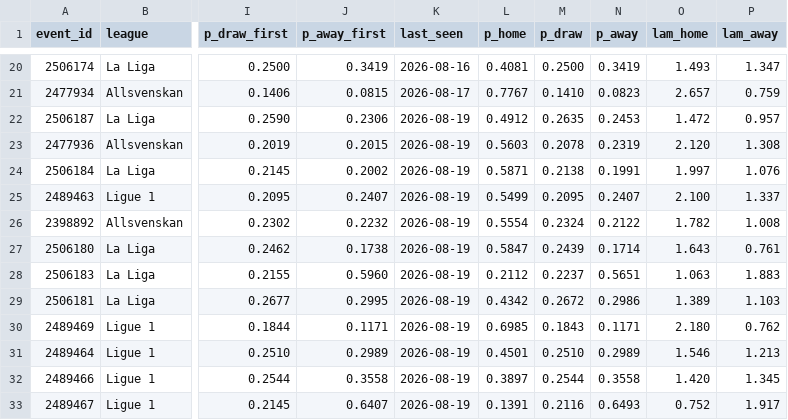
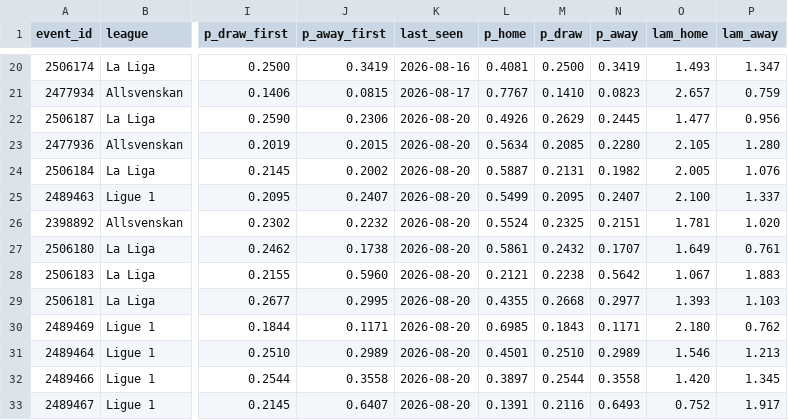
Before and after one commit to AronAlander/footytest, a CSV file: predictions/log.csv, drawn as a sheet; only a part is shown, gaps mark what is left out; the diff covers the shown part only; the diff names each change by its address in the sheet, - before the commit and + after, or states it on an @@ line.

```diff
--- a/predictions/log.csv
+++ b/predictions/log.csv
-K22:K33 (last_seen): 2026-08-19
+K22:K33 (last_seen): 2026-08-20
-L22 (p_home): 0.4912
+L22 (p_home): 0.4926
-M22 (p_draw): 0.2635
+M22 (p_draw): 0.2629
-N22 (p_away): 0.2453
+N22 (p_away): 0.2445
-O22 (lam_home): 1.472
+O22 (lam_home): 1.477
-P22 (lam_away): 0.957
+P22 (lam_away): 0.956
-L23 (p_home): 0.5603
+L23 (p_home): 0.5634
-M23 (p_draw): 0.2078
+M23 (p_draw): 0.2085
-N23 (p_away): 0.2319
+N23 (p_away): 0.2280
-O23 (lam_home): 2.120
+O23 (lam_home): 2.105
-P23 (lam_away): 1.308
+P23 (lam_away): 1.280
-L24 (p_home): 0.5871
+L24 (p_home): 0.5887
-M24 (p_draw): 0.2138
+M24 (p_draw): 0.2131
-N24 (p_away): 0.1991
+N24 (p_away): 0.1982
-O24 (lam_home): 1.997
+O24 (lam_home): 2.005
-L26 (p_home): 0.5554
+L26 (p_home): 0.5524
-M26 (p_draw): 0.2324
+M26 (p_draw): 0.2325
-N26 (p_away): 0.2122
+N26 (p_away): 0.2151
-O26 (lam_home): 1.782
+O26 (lam_home): 1.781
-P26 (lam_away): 1.008
+P26 (lam_away): 1.020
-L27 (p_home): 0.5847
+L27 (p_home): 0.5861
-M27 (p_draw): 0.2439
+M27 (p_draw): 0.2432
-N27 (p_away): 0.1714
+N27 (p_away): 0.1707
-O27 (lam_home): 1.643
+O27 (lam_home): 1.649
-L28 (p_home): 0.2112
+L28 (p_home): 0.2121
-M28 (p_draw): 0.2237
+M28 (p_draw): 0.2238
-N28 (p_away): 0.5651
+N28 (p_away): 0.5642
-O28 (lam_home): 1.063
+O28 (lam_home): 1.067
-L29 (p_home): 0.4342
+L29 (p_home): 0.4355
-M29 (p_draw): 0.2672
+M29 (p_draw): 0.2668
-N29 (p_away): 0.2986
+N29 (p_away): 0.2977
-O29 (lam_home): 1.389
+O29 (lam_home): 1.393
```
Also changed, not shown: 109 edited cells elsewhere in this file, 2 other files.
